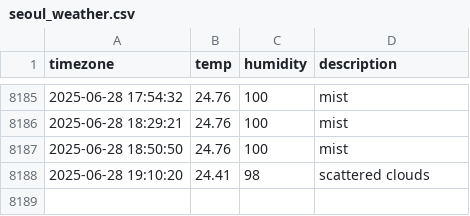
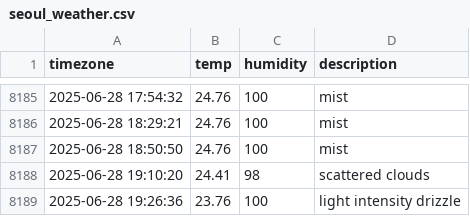
Before and after one commit to sangyong216/seoul_weather, a CSV file: seoul_weather.csv, drawn as a sheet; only a part is shown, gaps mark what is left out; the diff names each change by its address in the sheet, - before the commit and + after, or states it on an @@ line.

```diff
--- a/seoul_weather.csv
+++ b/seoul_weather.csv
+row 8189: 2025-06-28 19:26:36 | 23.76 | 100 | light intensity drizzle
```
